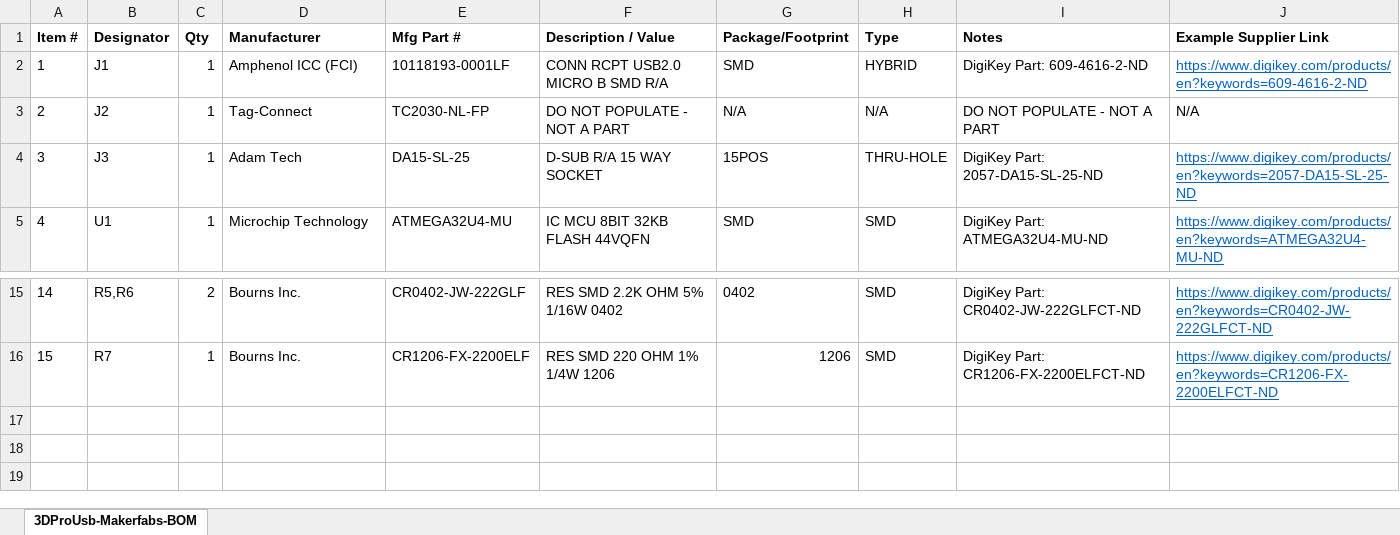
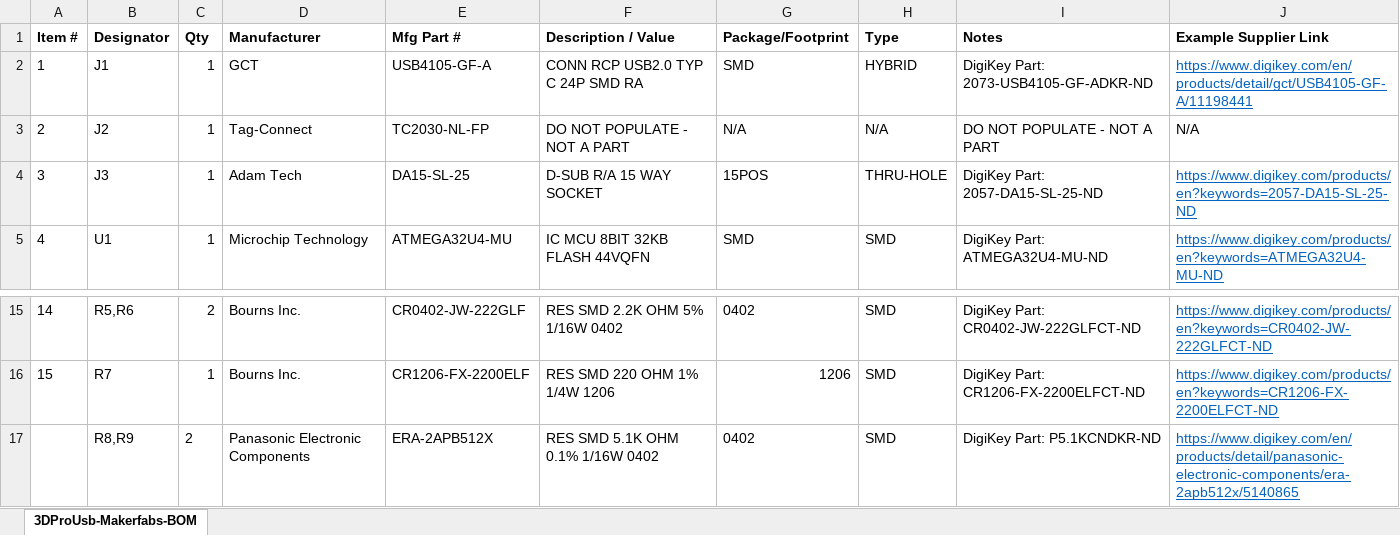
Before and after one commit to Kreeblah/SidewinderToUSBV2, an Excel workbook: Production/BOMs/Makerfabs/3DProUsb-Makerfabs-BOM-DigiKey.xlsx, sheet 3DProUsb-Makerfabs-BOM, drawn as a sheet; only a part is shown, gaps mark what is left out; values as stored, in another font and other column widths than the file's, no borders; the diff names each change by its address in the sheet, - before the commit and + after, or states it on an @@ line.

```diff
--- a/Production/BOMs/Makerfabs/3DProUsb-Makerfabs-BOM-DigiKey.xlsx (sheet 3DProUsb-Makerfabs-BOM)
+++ b/Production/BOMs/Makerfabs/3DProUsb-Makerfabs-BOM-DigiKey.xlsx (sheet 3DProUsb-Makerfabs-BOM)
-D2 (Manufacturer): Amphenol ICC (FCI)
+D2 (Manufacturer): GCT
-E2 (Mfg Part #): 10118193-0001LF
+E2 (Mfg Part #): USB4105-GF-A
-F2 (Description / Value): CONN RCPT USB2.0 MICRO B SMD R/A
+F2 (Description / Value): CONN RCP USB2.0 TYP C 24P SMD RA
-I2 (Notes): DigiKey Part: 609-4616-2-ND
+I2 (Notes): DigiKey Part: 2073-USB4105-GF-ADKR-ND
-J2 (Example Supplier Link): https://www.digikey.com/products/en?keywords=609-4616-2-ND
+J2 (Example Supplier Link): https://www.digikey.com/en/products/detail/gct/USB4105-GF-A/11198441
+row 17:  | R8,R9 | 2 | Panasonic Electronic Components | ERA-2APB512X | RES SMD 5.1K OHM 0.1% 1/16W 0402 | 0402 | SMD | DigiKey Part: P5.1KCNDKR-ND | https://www.digikey.com/en/products/detail/panasonic-electronic-components/era-2apb512x/5140865
```
Also changed, not shown: Production/BOMs/OSpcb/3DProUsb-OSpcb-BOM-DigiKey.xlsx, Production/BOMs/PCBWay/3DProUsb-PCBWay-BOM-DigiKey.xlsx, 43 other files.
